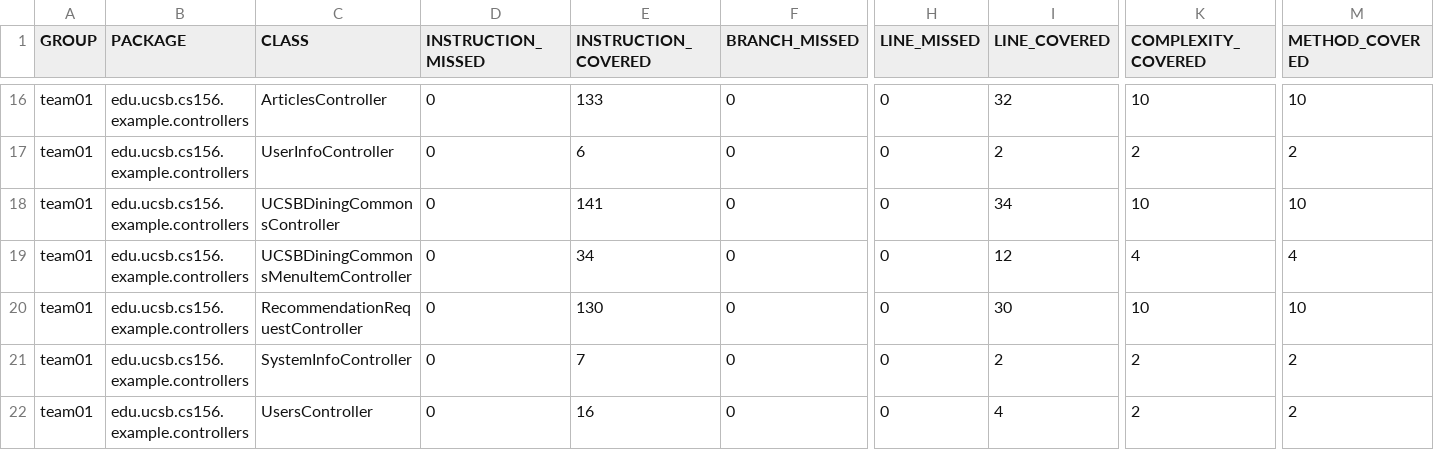
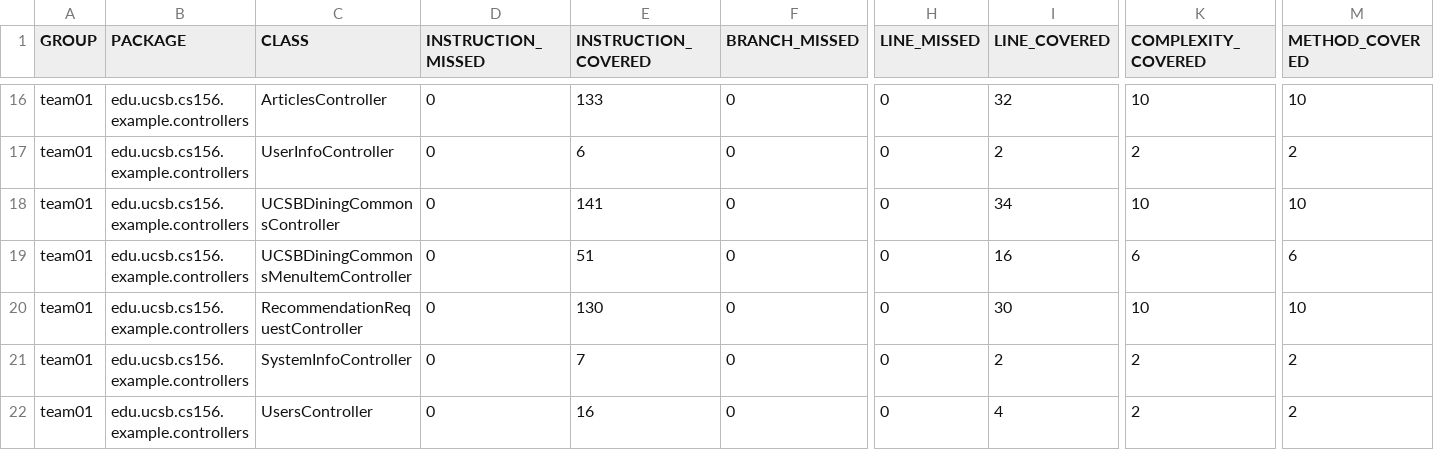
Before and after one commit to ucsb-cs156-f25/team01-f25-07, a CSV file: jacoco/jacoco.csv, drawn as a sheet; only a part is shown, gaps mark what is left out; the diff names each change by its address in the sheet, - before the commit and + after, or states it on an @@ line.

```diff
--- a/jacoco/jacoco.csv
+++ b/jacoco/jacoco.csv
-E19 (INSTRUCTION_COVERED): 34
+E19 (INSTRUCTION_COVERED): 51
-I19 (LINE_COVERED): 12
+I19 (LINE_COVERED): 16
-K19 (COMPLEXITY_COVERED): 4
+K19 (COMPLEXITY_COVERED): 6
-M19 (METHOD_COVERED): 4
+M19 (METHOD_COVERED): 6
```
Also changed, not shown: 7 other files.
